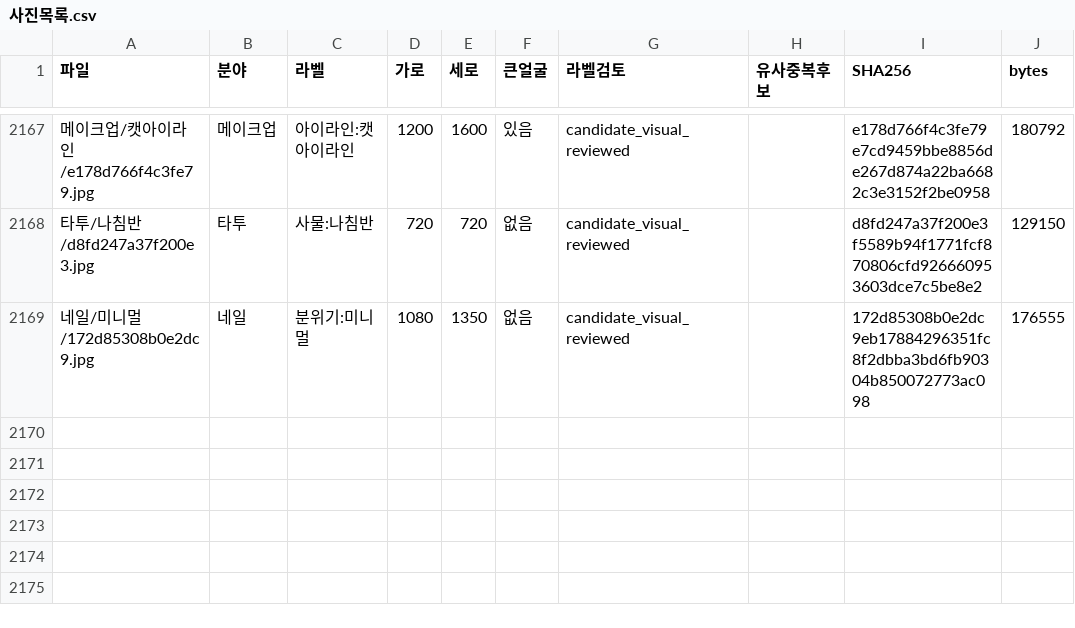
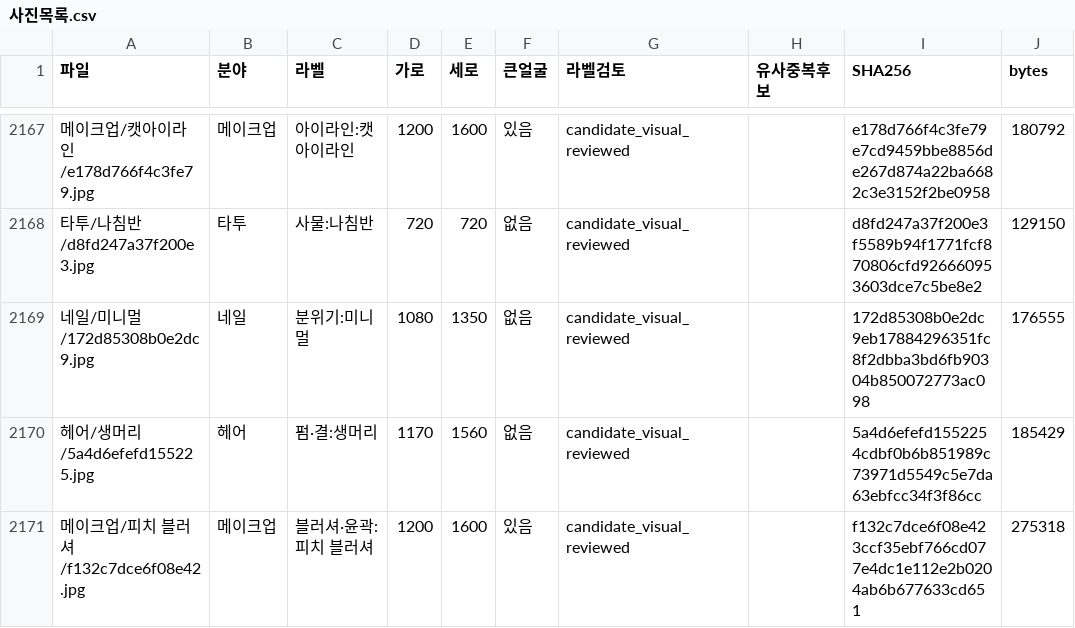
Before and after one commit to rudals906377/AI, a CSV file: collections/beauty-2026-10-20/사진목록.csv, drawn as a sheet; only a part is shown, gaps mark what is left out; the diff names each change by its address in the sheet, - before the commit and + after, or states it on an @@ line.

Commit message:
Add 2 reviewed shortage-label photos

```diff
--- a/collections/beauty-2026-10-20/사진목록.csv
+++ b/collections/beauty-2026-10-20/사진목록.csv
+row 2170: 헤어/생머리/5a4d6efefd155225.jpg | 헤어 | 펌·결:생머리 | 1170 | 1560 | 없음 | candidate_visual_reviewed |  | 5a4d6efefd1552254cdbf0b6b851989c73971d5549c5e7da63ebfcc34f3f86cc | 185429
+row 2171: 메이크업/피치 블러셔/f132c7dce6f08e42.jpg | 메이크업 | 블러셔·윤곽:피치 블러셔 | 1200 | 1600 | 있음 | candidate_visual_reviewed |  | f132c7dce6f08e423ccf35ebf766cd077e4dc1e112e2b0204ab6b677633cd651 | 275318
```
Also changed, not shown: 5 other files.
